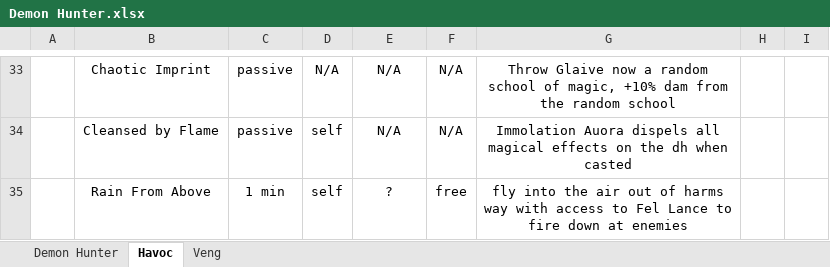
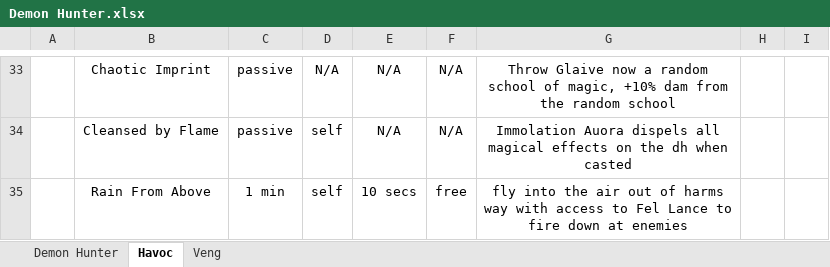
Before and after one commit to joshdjordan/wow-classes, an Excel workbook: Demon Hunter.xlsx, sheet Havoc, drawn as a sheet; only a part is shown, gaps mark what is left out; values as stored, in another font and other column widths than the file's, no borders; charts and pictures not drawn; the diff names each change by its address in the sheet, - before the commit and + after, or states it on an @@ line.

Commit message:
Add files via upload

```diff
--- a/Demon Hunter.xlsx (sheet Havoc)
+++ b/Demon Hunter.xlsx (sheet Havoc)
-E35: ?
+E35: 10 secs
```
